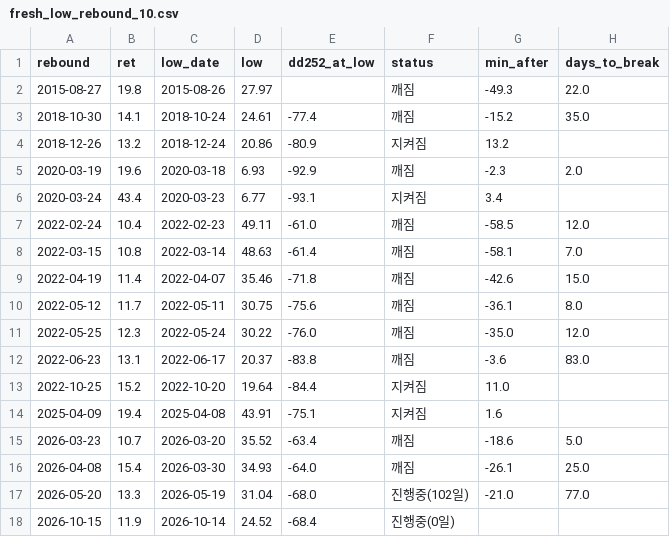
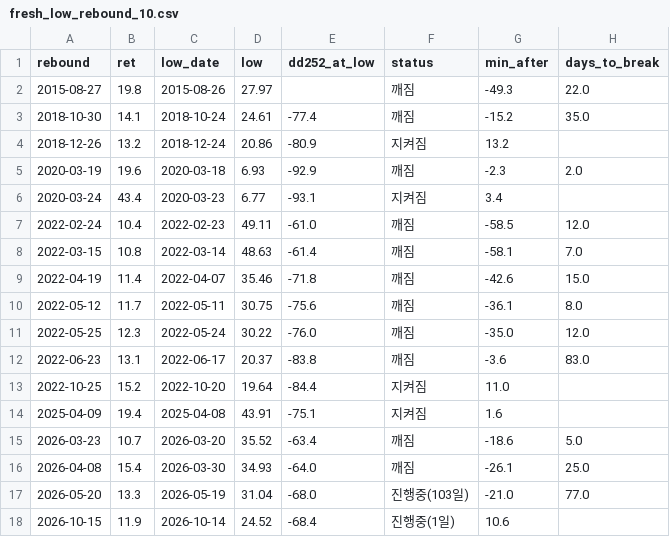
Before and after one commit to SANGMOLEE/soxl-data, a CSV file: nail/research/output/fresh_low_rebound_10.csv, drawn as a sheet.

```diff
--- a/nail/research/output/fresh_low_rebound_10.csv
+++ b/nail/research/output/fresh_low_rebound_10.csv
@@ -16,3 +16,3 @@ rebound,ret,low_date,low,dd252_at_low,status,min_after,days_to_break
 2026-04-08,15.4,2026-03-30,34.93,-64.0,깨짐,-26.1,25.0
-2026-05-20,13.3,2026-05-19,31.04,-68.0,진행중(102일),-21.0,77.0
-2026-10-15,11.9,2026-10-14,24.52,-68.4,진행중(0일),,
+2026-05-20,13.3,2026-05-19,31.04,-68.0,진행중(103일),-21.0,77.0
+2026-10-15,11.9,2026-10-14,24.52,-68.4,진행중(1일),10.6,
```
Also changed, not shown: nail/research/output/commonality.csv, nail/research/output/env_NOW.csv, 12 other files.
